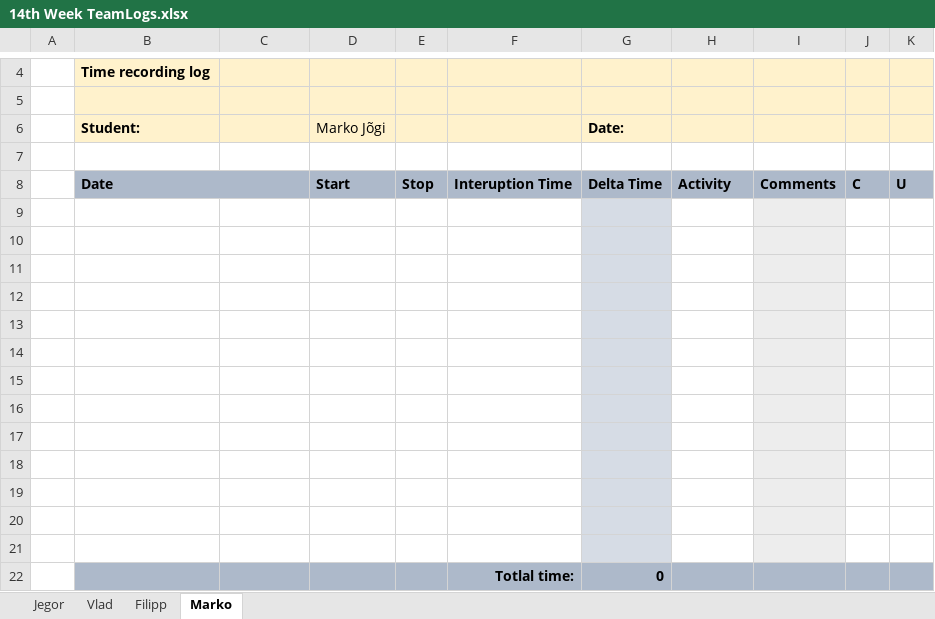
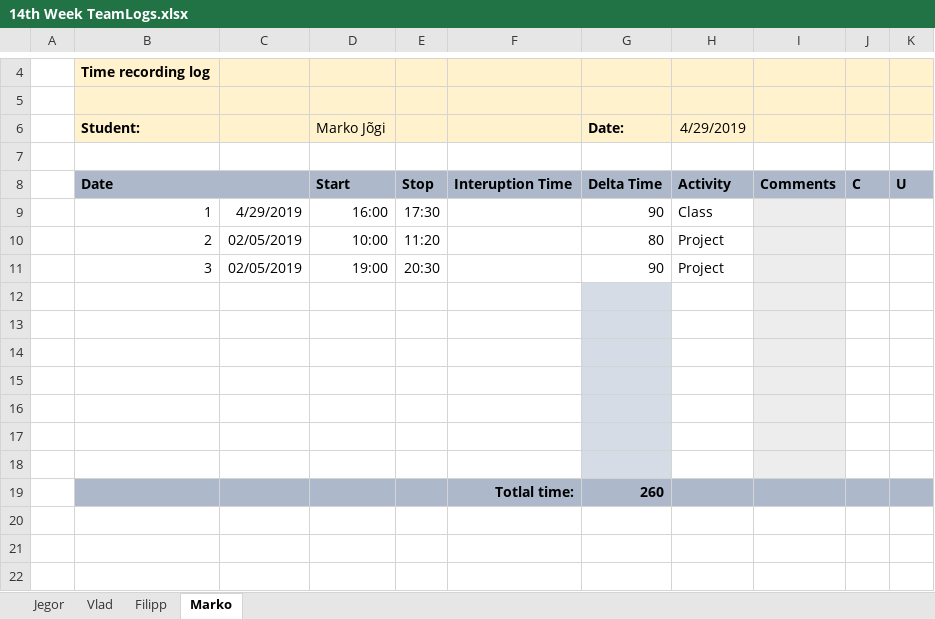
Before and after one commit to MaJogi/HospitalRegistryVer2, an Excel workbook: Logs/14th Week TeamLogs.xlsx, sheet Marko, drawn as a sheet; only a part is shown, gaps mark what is left out; values as stored, in another font and other column widths than the file's, no borders; removed rows and columns are numbered as before the commit, all else as after; the diff names each change by its address in the sheet, - before the commit and + after, or states it on an @@ line.

```diff
--- a/Logs/14th Week TeamLogs.xlsx (sheet Marko)
+++ b/Logs/14th Week TeamLogs.xlsx (sheet Marko)
-H6: (empty)
+H6: 4/29/2019
+row 9:  | 1 | 4/29/2019 | 16:00 | 17:30 |  | 90 | Class
+row 10:  | 2 | 02/05/2019 | 10:00 | 11:20 |  | 80 | Project
+row 11:  | 3 | 02/05/2019 | 19:00 | 20:30 |  | 90 | Project
-B19:F19 fill: none
+B19:F19 fill: #ADB9CA
-row 19: (empty)
+row 19:  |  |  |  |  | Totlal time: | 260
-G19 fill: #D6DCE5
+G19 fill: #ADB9CA
-H19 fill: none
+H19 fill: #ADB9CA
-I19 fill: #EDEDED
+I19 fill: #ADB9CA
-J19:K19 fill: none
+J19:K19 fill: #ADB9CA
-row 17: (empty)
-row 18: (empty)
-row 19: (empty)
-row 20: (empty)
-row 21: (empty)
-row 22:  |  |  |  |  | Totlal time: | 0
```
Also changed, not shown: sheet Vlad, sheet Filipp, Logs/13th Week TeamLogs.xlsx.
